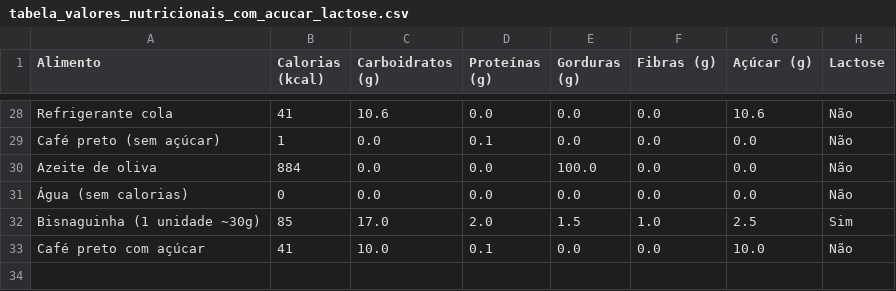
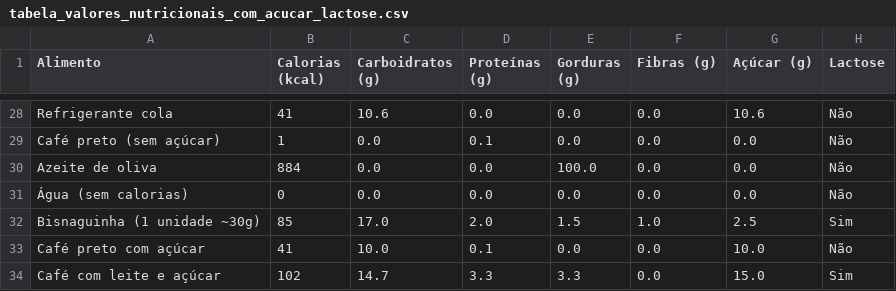
Before and after one commit to Jobsoliver97/alimentos-jonathan, a CSV file: tabela_valores_nutricionais_com_acucar_lactose.csv, drawn as a sheet; only a part is shown, gaps mark what is left out; the diff names each change by its address in the sheet, - before the commit and + after, or states it on an @@ line.

Commit message:
Update tabela_valores_nutricionais_com_acucar_lactose.csv

```diff
--- a/tabela_valores_nutricionais_com_acucar_lactose.csv
+++ b/tabela_valores_nutricionais_com_acucar_lactose.csv
+row 34: Café com leite e açúcar | 102 | 14.7 | 3.3 | 3.3 | 0.0 | 15.0 | Sim
```
